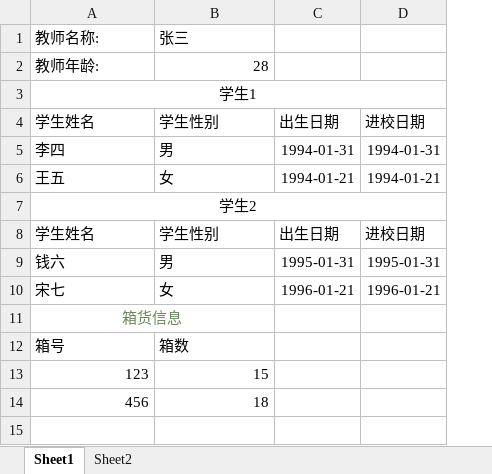
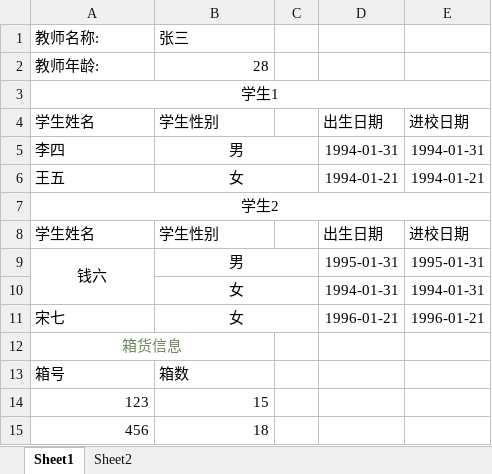
Before and after one commit to 1255177148/easypoi-demo, an Excel workbook: src/main/resources/templates/test.xlsx, sheet Sheet1, drawn as a sheet; values as stored, in another font and other column widths than the file's, no borders; addresses are those after the commit; the diff names each change by its address in the sheet, - before the commit and + after, or states it on an @@ line.

Commit message:
测试poi读取合并单元格时，单元格的数据在哪个单元格中

```diff
--- a/src/main/resources/templates/test.xlsx (sheet Sheet1)
+++ b/src/main/resources/templates/test.xlsx (sheet Sheet1)
+column C, empty
-B5:B6 alignment: left
+B5:B6 alignment: center
+B5:C5 merged
+B6:C6 merged
-A9:B9 alignment: left
+A9:B9 alignment: center
+A9:A10 merged
+B9:C9 merged
+row 10:  | 女 |  | 1994-01-31 | 1994-01-31
-B11 alignment: left
+B11 alignment: center
+B11:C11 merged
```
Also changed, not shown: sheet Sheet2.
